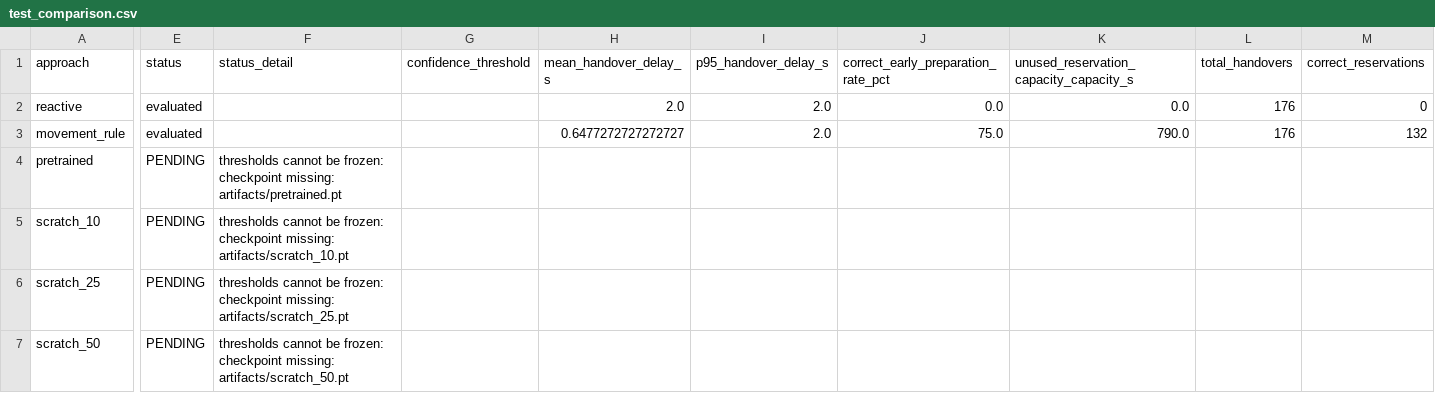
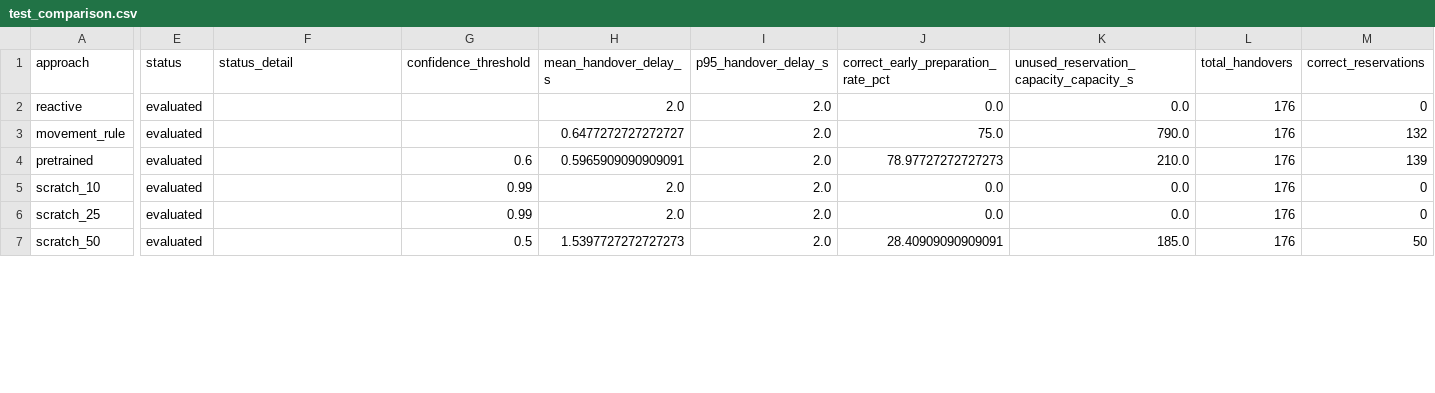
Before and after one commit to SutikshanUpman/CampusMobility, a CSV file: integration_results/test_comparison.csv, drawn as a sheet; only a part is shown, gaps mark what is left out; the diff covers the shown part only; the diff names each change by its address in the sheet, - before the commit and + after, or states it on an @@ line.

Commit message:
Verify all handover approaches and document integration results

```diff
--- a/integration_results/test_comparison.csv
+++ b/integration_results/test_comparison.csv
-E4:E7 (status): PENDING
+E4:E7 (status): evaluated
-F4 (status_detail): thresholds cannot be frozen: checkpoint missing: artifacts/pretrained.pt
+F4 (status_detail): (empty)
-G4 (confidence_threshold): (empty)
+G4 (confidence_threshold): 0.6
-H4 (mean_handover_delay_s): (empty)
+H4 (mean_handover_delay_s): 0.5965909090909091
-I4:I7 (p95_handover_delay_s): (empty)
+I4:I7 (p95_handover_delay_s): 2.0
-J4: (empty)
+J4: 78.97727272727273
-K4: (empty)
+K4: 210.0
-L4:L7 (total_handovers): (empty)
+L4:L7 (total_handovers): 176
-M4 (correct_reservations): (empty)
+M4 (correct_reservations): 139
-F5 (status_detail): thresholds cannot be frozen: checkpoint missing: artifacts/scratch_10.pt
+F5 (status_detail): (empty)
-G5:G6 (confidence_threshold): (empty)
+G5:G6 (confidence_threshold): 0.99
-H5:H6 (mean_handover_delay_s): (empty)
+H5:H6 (mean_handover_delay_s): 2.0
-J5:J6: (empty)
+J5:J6: 0.0
-K5:K6: (empty)
+K5:K6: 0.0
-M5:M6 (correct_reservations): (empty)
+M5:M6 (correct_reservations): 0
-F6 (status_detail): thresholds cannot be frozen: checkpoint missing: artifacts/scratch_25.pt
+F6 (status_detail): (empty)
-F7 (status_detail): thresholds cannot be frozen: checkpoint missing: artifacts/scratch_50.pt
+F7 (status_detail): (empty)
-G7 (confidence_threshold): (empty)
+G7 (confidence_threshold): 0.5
-H7 (mean_handover_delay_s): (empty)
+H7 (mean_handover_delay_s): 1.5397727272727273
-J7: (empty)
+J7: 28.40909090909091
-K7: (empty)
+K7: 185.0
-M7 (correct_reservations): (empty)
+M7 (correct_reservations): 50
```
Also changed, not shown: 48 edited cells elsewhere in this file, 22 other files.
